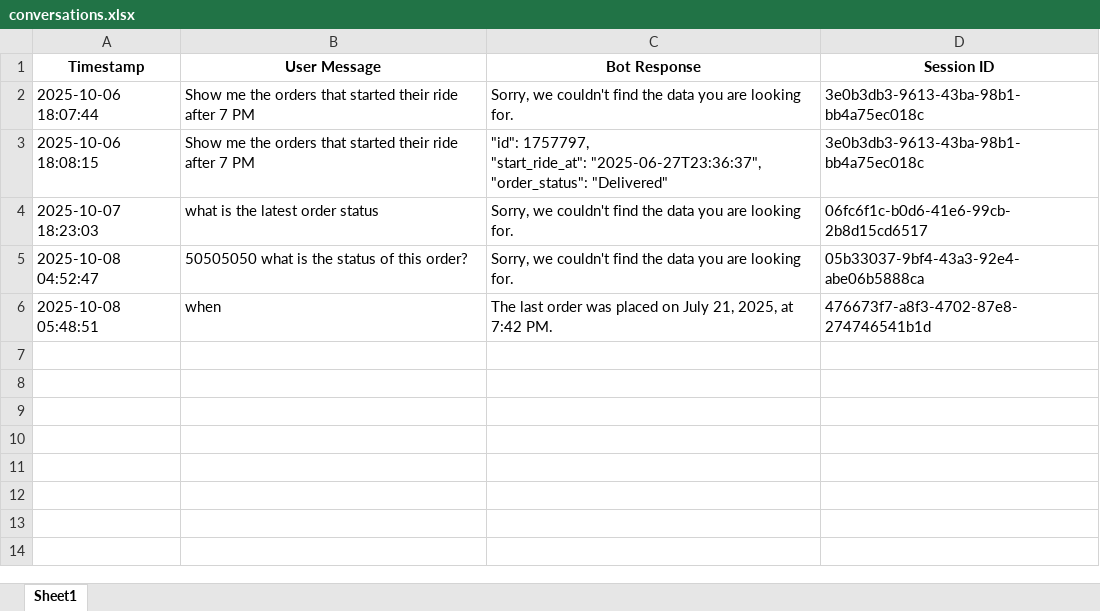
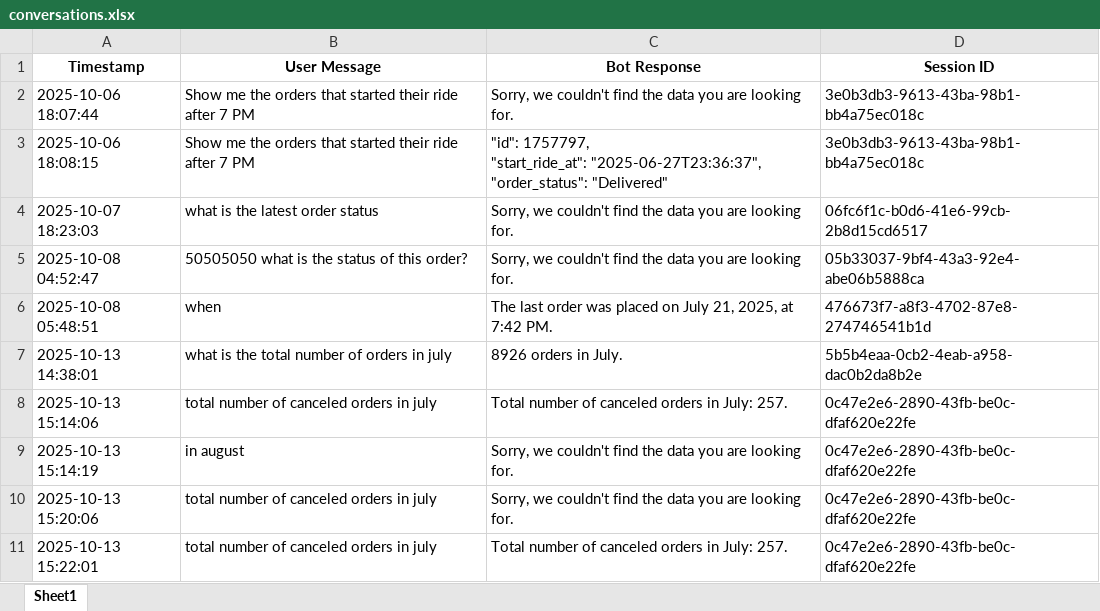
Before and after one commit to nadheemzaky/ai-assistant, an Excel workbook: data/conversations.xlsx, sheet Sheet1, drawn as a sheet; values as stored, in another font and other column widths than the file's, no borders; the diff names each change by its address in the sheet, - before the commit and + after, or states it on an @@ line.

```diff
--- a/data/conversations.xlsx (sheet Sheet1)
+++ b/data/conversations.xlsx (sheet Sheet1)
+row 7: 2025-10-13 14:38:01 | what is the total number of orders in july | 8926 orders in July. | 5b5b4eaa-0cb2-4eab-a958-dac0b2da8b2e
+row 8: 2025-10-13 15:14:06 | total number of canceled orders in july | Total number of canceled orders in July: 257. | 0c47e2e6-2890-43fb-be0c-dfaf620e22fe
+row 9: 2025-10-13 15:14:19 | in august | Sorry, we couldn't find the data you are looking for. | 0c47e2e6-2890-43fb-be0c-dfaf620e22fe
+row 10: 2025-10-13 15:20:06 | total number of canceled orders in july | Sorry, we couldn't find the data you are looking for. | 0c47e2e6-2890-43fb-be0c-dfaf620e22fe
+row 11: 2025-10-13 15:22:01 | total number of canceled orders in july | Total number of canceled orders in July: 257. | 0c47e2e6-2890-43fb-be0c-dfaf620e22fe
```
Also changed, not shown: data/sql.xlsx, data/user_messages.xlsx, 8 other files.
